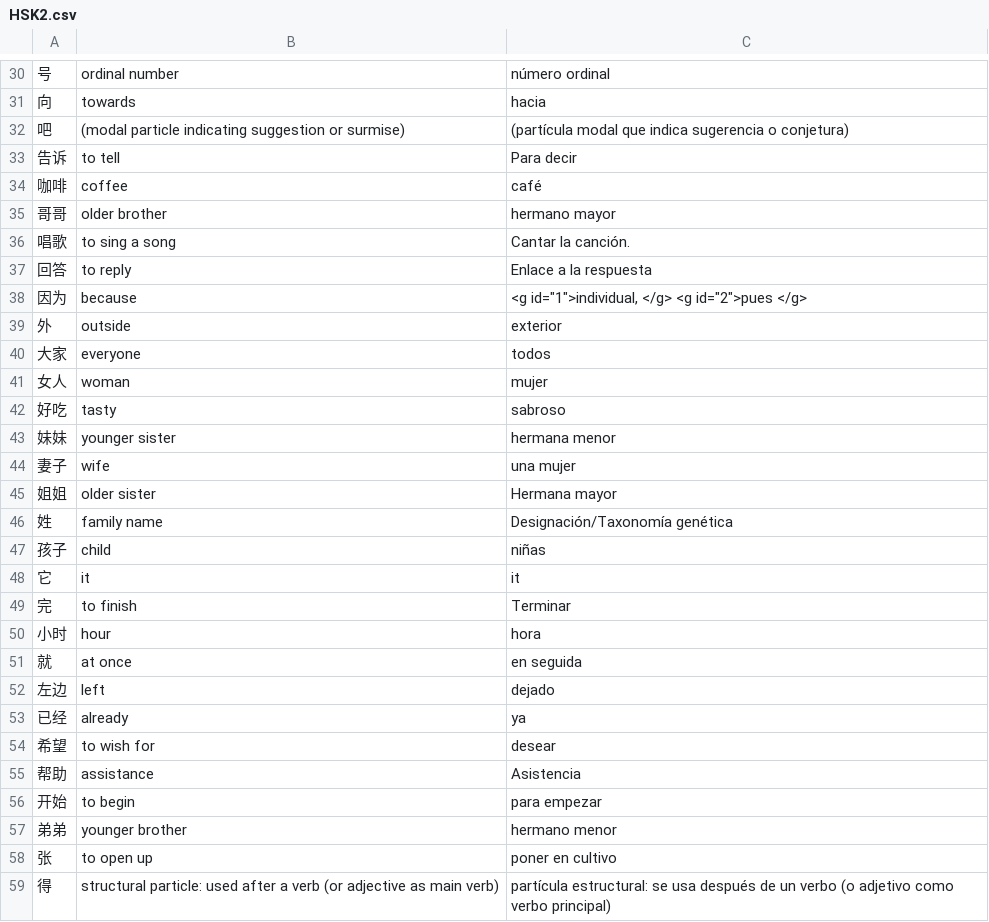
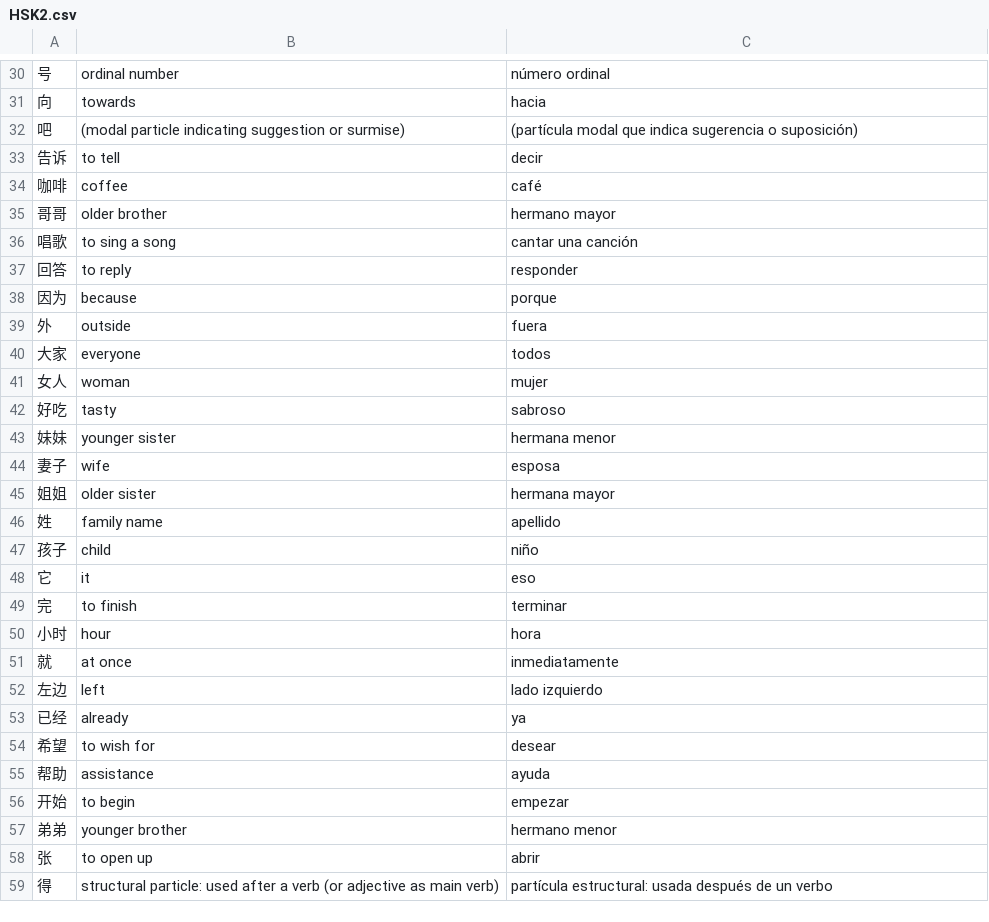
Before and after one commit to Jonathangadeaharder/VocabLevels, a CSV file: chinese/HSK2.csv, drawn as a sheet; only a part is shown, gaps mark what is left out; the diff covers the shown part only; the diff names each change by its address in the sheet, - before the commit and + after, or states it on an @@ line.

```diff
--- a/chinese/HSK2.csv
+++ b/chinese/HSK2.csv
-C32: …sugerencia o conjetura)
+C32: …sugerencia o suposición)
-C33: Para decir
+C33: decir
-C36: Cantar la canción.
+C36: cantar una canción
-C37: Enlace a la respuesta
+C37: responder
-C38: <g id="1">individual, </g> <g id="2">pues </g>
+C38: porque
-C39: exterior
+C39: fuera
-C44: una mujer
+C44: esposa
-C45: Hermana mayor
+C45: hermana mayor
-C46: Designación/Taxonomía genética
+C46: apellido
-C47: niñas
+C47: niño
-C48: it
+C48: eso
-C49: Terminar
+C49: terminar
-C51: en seguida
+C51: inmediatamente
-C52: dejado
+C52: lado izquierdo
-C55: Asistencia
+C55: ayuda
-C56: para empezar
+C56: empezar
-C58: poner en cultivo
+C58: abrir
-C59: partícula estructural: se usa después de un verbo (o adjetivo como verbo principal)
+C59: partícula estructural: usada después de un verbo
```
Also changed, not shown: 95 edited cells elsewhere in this file, chinese/HSK1.csv, chinese/HSK3.csv, 3 other files.
